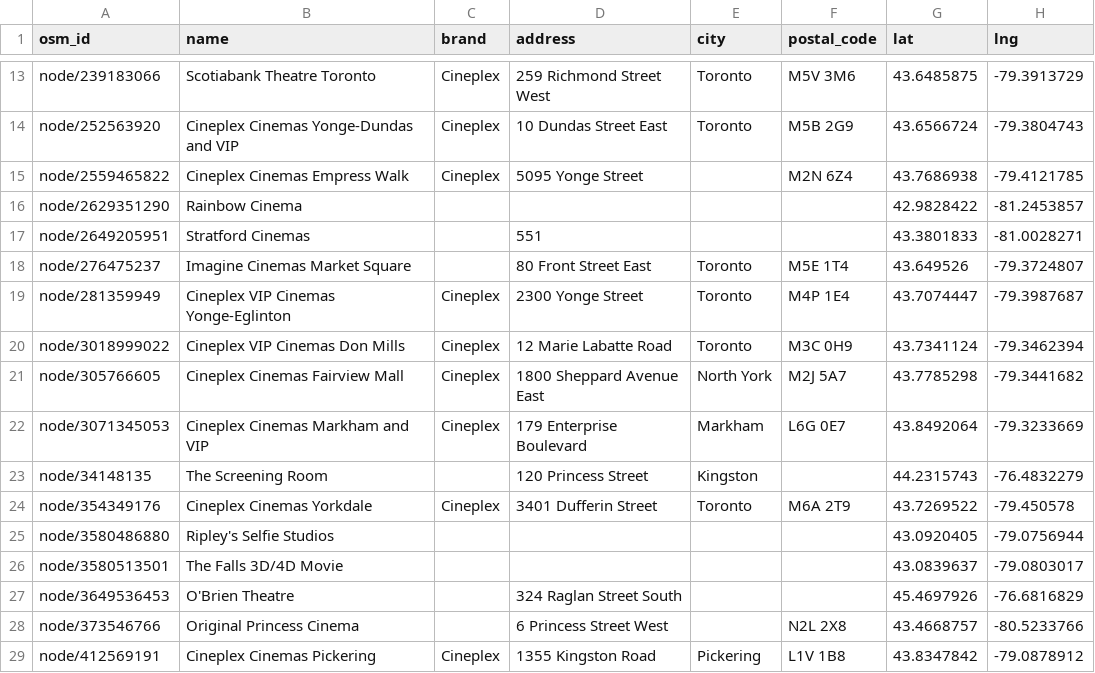
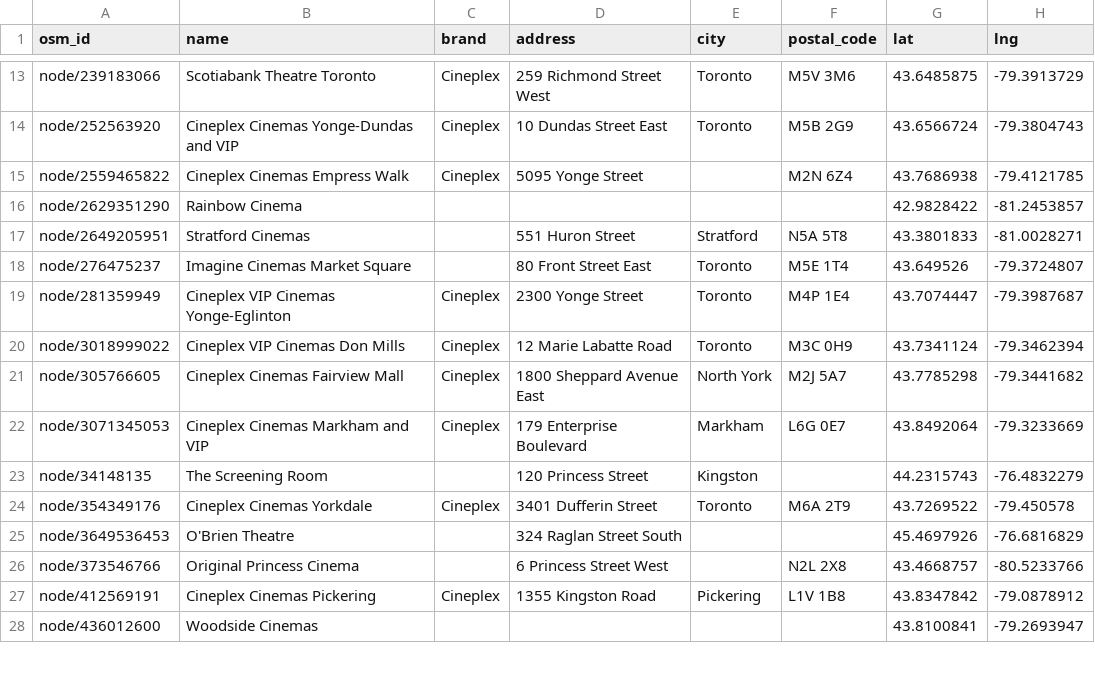
Before and after one commit to zhepingjiang/Movie-Recommendation-System, a CSV file: backend/src/main/resources/db/seed/ontario_theaters.csv, drawn as a sheet; only a part is shown, gaps mark what is left out; the shorter side is filled out with more unchanged rows.

Commit message:
Address review of Find Theaters: Leaflet map, data fixes, paging guard
  - Map: replace SVG placeholder with Leaflet + Stadia Maps dark tiles
    (adds leaflet, react-leaflet, @types/leaflet; no API key, deployed domains
    need a free Stadia domain registration)
  - Data: V17 removes two non-cinemas (Ripley's Selfie Studios, The Falls 3D/4D
    Movie) and completes Stratford Cinemas' address; seed CSV and fetch script
    (exclusion list + address overrides) updated to match
  - Fix: cap page at 1000 and compute the page offset as long (int overflow -> 500)
  - Fix: whitespace regex in geocoding query normalization ("\s" was a literal space)
  - Fix: failed "Show more" no longer hides results; ignore stale load-more responses
  - Geocoding cache now Caffeine (1000 entries, 24h TTL)
  - Rename API path /api/theatres -> /api/theaters
  - Locate icon for "Use my location"; comments on next-showtime sort, H3 ring
    bound (Pinot cross-check) and the db.migration package

```diff
--- a/backend/src/main/resources/db/seed/ontario_theaters.csv
+++ b/backend/src/main/resources/db/seed/ontario_theaters.csv
@@ -16,3 +16,3 @@ node/2559465822,Cineplex Cinemas Empress Walk,Cineplex,5095 Yonge Street,,M2N 6Z
 node/2629351290,Rainbow Cinema,,,,,42.9828422,-81.2453857
-node/2649205951,Stratford Cinemas,,551,,,43.3801833,-81.0028271
+node/2649205951,Stratford Cinemas,,551 Huron Street,Stratford,N5A 5T8,43.3801833,-81.0028271
 node/276475237,Imagine Cinemas Market Square,,80 Front Street East,Toronto,M5E 1T4,43.649526,-79.3724807
@@ -24,4 +24,2 @@ node/34148135,The Screening Room,,120 Princess Street,Kingston,,44.2315743,-76.4
 node/354349176,Cineplex Cinemas Yorkdale,Cineplex,3401 Dufferin Street,Toronto,M6A 2T9,43.7269522,-79.450578
-node/3580486880,Ripley's Selfie Studios,,,,,43.0920405,-79.0756944
-node/3580513501,The Falls 3D/4D Movie,,,,,43.0839637,-79.0803017
 node/3649536453,O'Brien Theatre,,324 Raglan Street South,,,45.4697926,-76.6816829
```
Also changed, not shown: 17 other files.
